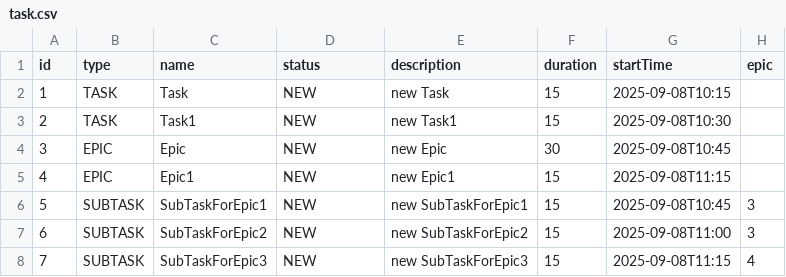
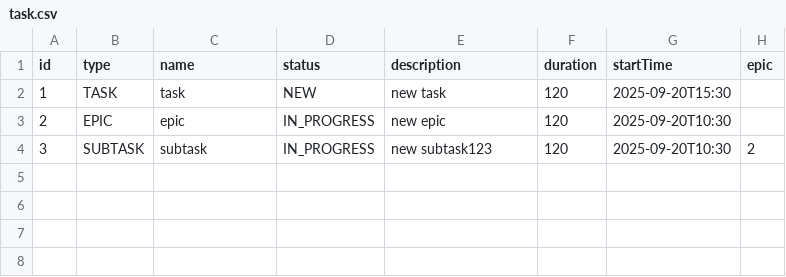
Before and after one commit to yarosimo1/java-kanban, a CSV file: task.csv, drawn as a sheet.

```diff
--- a/task.csv
+++ b/task.csv
@@ -1,8 +1,4 @@
 id,type,name,status,description,duration,startTime,epic
-1,TASK,Task,NEW,new Task,15,2025-09-08T10:15,
-2,TASK,Task1,NEW,new Task1,15,2025-09-08T10:30,
-3,EPIC,Epic,NEW,new Epic,30,2025-09-08T10:45,
-4,EPIC,Epic1,NEW,new Epic1,15,2025-09-08T11:15,
-5,SUBTASK,SubTaskForEpic1,NEW,new SubTaskForEpic1,15,2025-09-08T10:45,3
-6,SUBTASK,SubTaskForEpic2,NEW,new SubTaskForEpic2,15,2025-09-08T11:00,3
-7,SUBTASK,SubTaskForEpic3,NEW,new SubTaskForEpic3,15,2025-09-08T11:15,4
+1,TASK,task,NEW,new task,120,2025-09-20T15:30,
+2,EPIC,epic,IN_PROGRESS,new epic,120,2025-09-20T10:30,
+3,SUBTASK,subtask,IN_PROGRESS,new subtask123,120,2025-09-20T10:30,2
```
Also changed, not shown: 32 other files.
